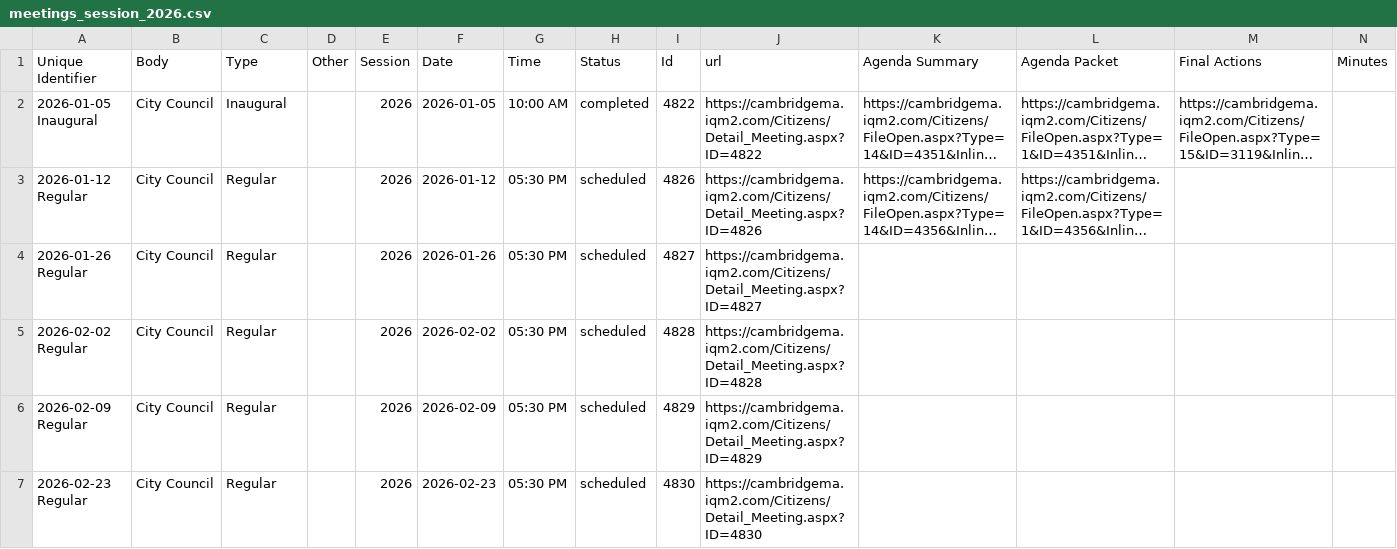
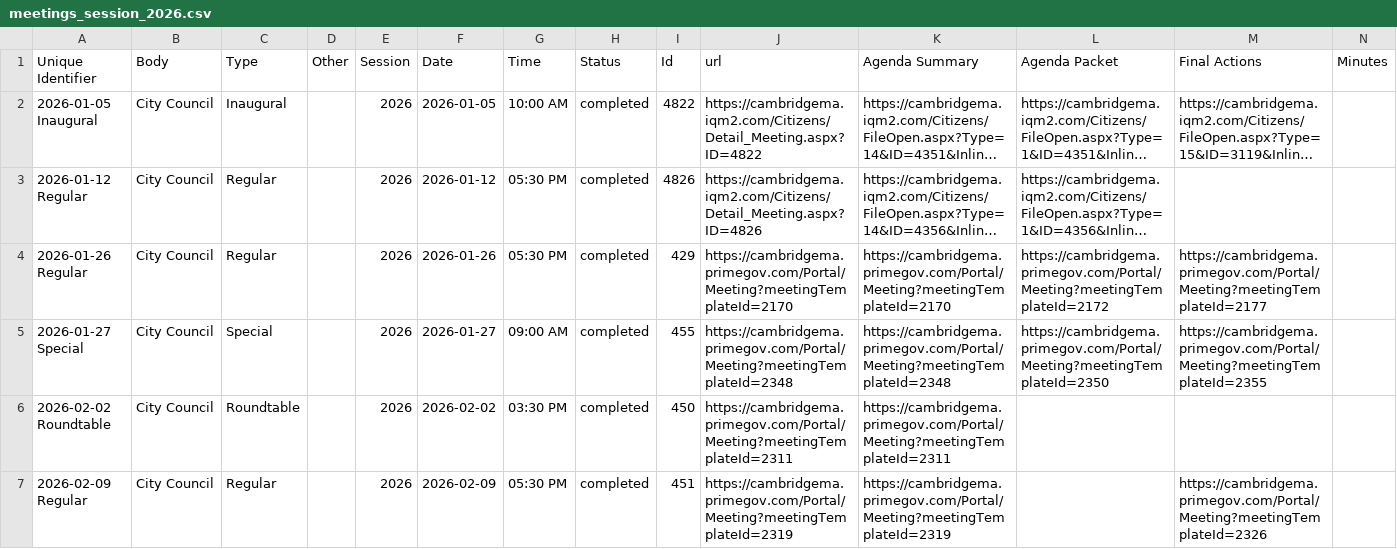
Before and after one commit to cjfman/Cambridge-Review, a CSV file: meeting_data/meeting_sessions/meetings_session_2026.csv, drawn as a sheet; only a part is shown; long unchanged cells end in …; removed rows and columns are numbered as before the commit, all else as after; the diff covers the shown part only; the diff names each change by its address in the sheet, - before the commit and + after, or states it on an @@ line.

```diff
--- a/meeting_data/meeting_sessions/meetings_session_2026.csv
+++ b/meeting_data/meeting_sessions/meetings_session_2026.csv
-H3:H4 (Status): scheduled
+H3:H4 (Status): completed
-I4 (Id): 4827
+I4 (Id): 429
-J4 (url): https://cambridgema.iqm2.com/Citizens/Detail_Meeting.aspx?ID=4827
+J4 (url): https://cambridgema.primegov.com/Portal/Meeting?meetingTemplateId=2170
-K4 (Agenda Summary): (empty)
+K4 (Agenda Summary): https://cambridgema.primegov.com/Portal/Meeting?meetingTemplateId=2170
-L4 (Agenda Packet): (empty)
+L4 (Agenda Packet): https://cambridgema.primegov.com/Portal/Meeting?meetingTemplateId=2172
-M4 (Final Actions): (empty)
+M4 (Final Actions): https://cambridgema.primegov.com/Portal/Meeting?meetingTemplateId=2177
-row 5: 2026-02-02 Regular | City Council | Regular |  | 2026 | 2026-02-02 | 05:30 PM | scheduled | 4828 | https://cambridgema.iqm2.com/Citizens/Detail_Meeting.aspx?ID=4828
+row 5: 2026-01-27 Special | City Council | Special |  | 2026 | 2026-01-27 | 09:00 AM | completed | 455 | https://cambridgema.primegov.com/Portal/Meeting?meetingTemplateId=2348 | https://cambridgema.primegov.com/Portal/Meeting?meetingTemplateId=2348 | https://cambridgema.primegov.com/Portal/Meeting?meetingTemplateId=2350 | https://cambridgema.primegov.com/Portal/Meeting?meetingTemplateId=2355
+row 6: 2026-02-02 Roundtable | City Council | Roundtable |  | 2026 | 2026-02-02 | 03:30 PM | completed | 450 | https://cambridgema.primegov.com/Portal/Meeting?meetingTemplateId=2311 | https://cambridgema.primegov.com/Portal/Meeting?meetingTemplateId=2311
-H7 (Status): scheduled
+H7 (Status): completed
-I7 (Id): 4829
+I7 (Id): 451
-J7 (url): https://cambridgema.iqm2.com/Citizens/Detail_Meeting.aspx?ID=4829
+J7 (url): https://cambridgema.primegov.com/Portal/Meeting?meetingTemplateId=2319
-K7 (Agenda Summary): (empty)
+K7 (Agenda Summary): https://cambridgema.primegov.com/Portal/Meeting?meetingTemplateId=2319
-M7 (Final Actions): (empty)
+M7 (Final Actions): https://cambridgema.primegov.com/Portal/Meeting?meetingTemplateId=2326
-row 7: 2026-02-23 Regular | City Council | Regular |  | 2026 | 2026-02-23 | 05:30 PM | scheduled | 4830 | https://cambridgema.iqm2.com/Citizens/Detail_Meeting.aspx?ID=4830
```
Also changed, not shown: 7 added rows and 32 edited cells elsewhere in this file, 8 other files.
